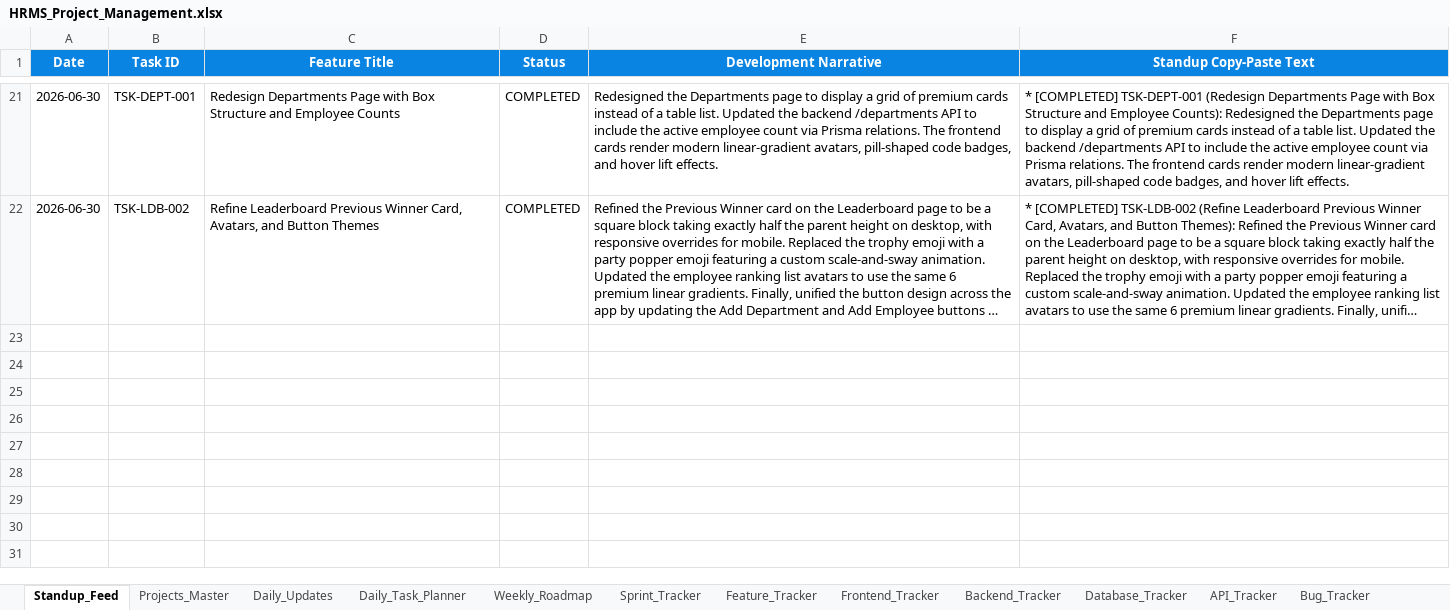
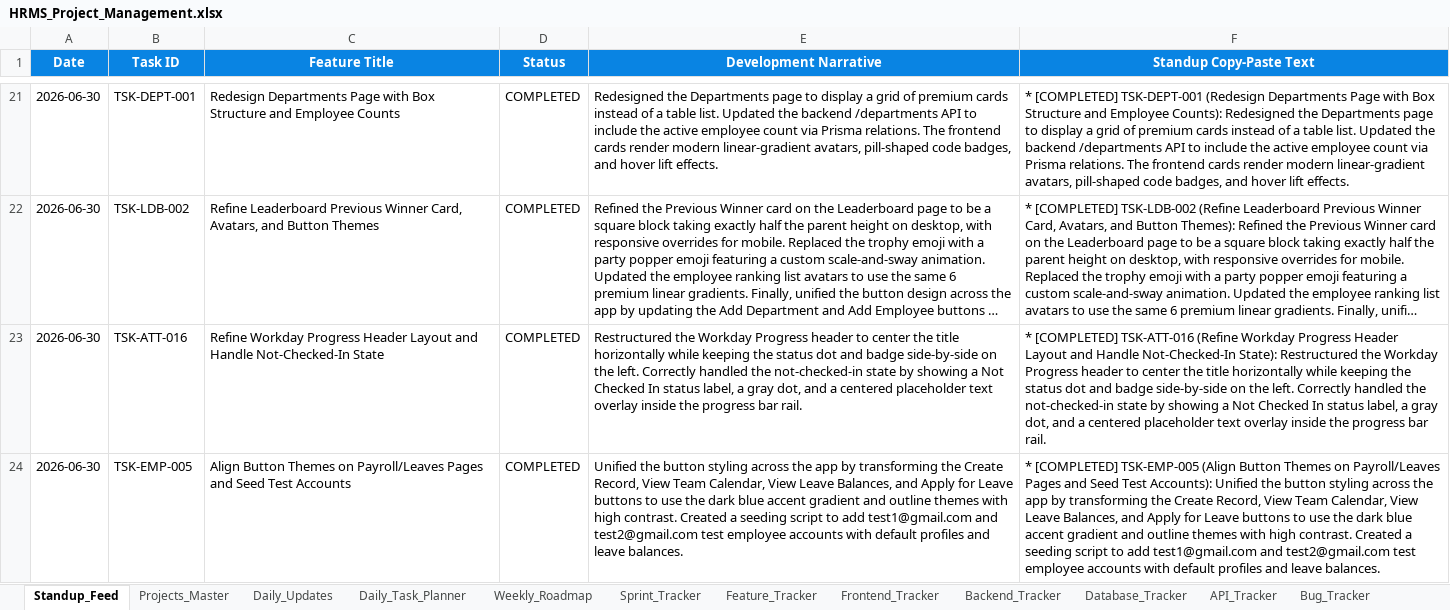
Before and after one commit to swapnil-deshmukh-intellisys/HRMS-NEW, an Excel workbook: HRMS_Project_Management.xlsx, sheet Standup_Feed, drawn as a sheet; only a part is shown, gaps mark what is left out; long unchanged cells end in …; values as stored, in another font and other column widths than the file's, no borders; the diff names each change by its address in the sheet, - before the commit and + after, or states it on an @@ line.

Commit message:
feat: refine workday header, premium button styles, shift-employee assignment, test account seeding, and mobile menu clickability

```diff
--- a/HRMS_Project_Management.xlsx (sheet Standup_Feed)
+++ b/HRMS_Project_Management.xlsx (sheet Standup_Feed)
+row 23: 2026-06-30 | TSK-ATT-016 | Refine Workday Progress Header Layout and Handle Not-Checked-In State | COMPLETED | Restructured the Workday Progress header to center the title horizontally while keeping the status dot and badge side-by-side on the left. Correctly handled the not-checked-in state by showing a Not Checked In status label, a gray dot, and a centered placeholder text overlay inside the progress bar rail. | * [COMPLETED] TSK-ATT-016 (Refine Workday Progress Header Layout and Handle Not-Checked-In State): Restructured the Workday Progress header to center the title horizontally while keeping the status dot and badge side-by-side on the left. Correctly handled the not-checked-in state by showing a Not Checked In status label, a gray dot, and a centered placeholder text overlay inside the progress bar rail.
+row 24: 2026-06-30 | TSK-EMP-005 | Align Button Themes on Payroll/Leaves Pages and Seed Test Accounts | COMPLETED | Unified the button styling across the app by transforming the Create Record, View Team Calendar, View Leave Balances, and Apply for Leave buttons to use the dark blue accent gradient and outline themes with high contrast. Created a seeding script to add test1@gmail.com and test2@gmail.com test employee accounts with default profiles and leave balances. | * [COMPLETED] TSK-EMP-005 (Align Button Themes on Payroll/Leaves Pages and Seed Test Accounts): Unified the button styling across the app by transforming the Create Record, View Team Calendar, View Leave Balances, and Apply for Leave buttons to use the dark blue accent gradient and outline themes with high contrast. Created a seeding script to add test1@gmail.com and test2@gmail.com test employee accounts with default profiles and leave balances.
```
Also changed, not shown: sheet Daily_Updates, 19 other files.
